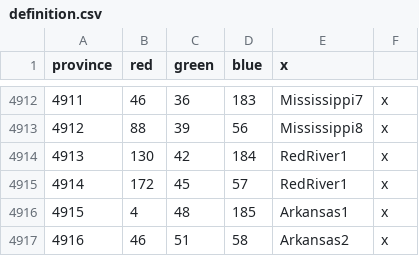
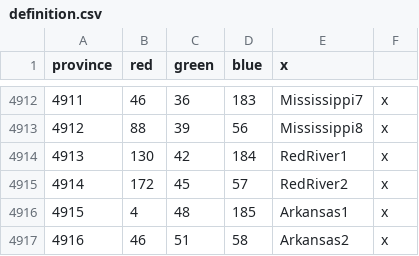
Before and after one commit to 00matthew2000/Lux-Ultima, a CSV file: map/definition.csv, drawn as a sheet; only a part is shown, gaps mark what is left out.

Commit message:
oops

```diff
--- a/map/definition.csv
+++ b/map/definition.csv
@@ -4914,3 +4914,3 @@ province;red;green;blue;x
 4913;130;42;184;RedRiver1;x
-4914;172;45;57;RedRiver1;x
+4914;172;45;57;RedRiver2;x
 4915;4;48;185;Arkansas1;x
```
